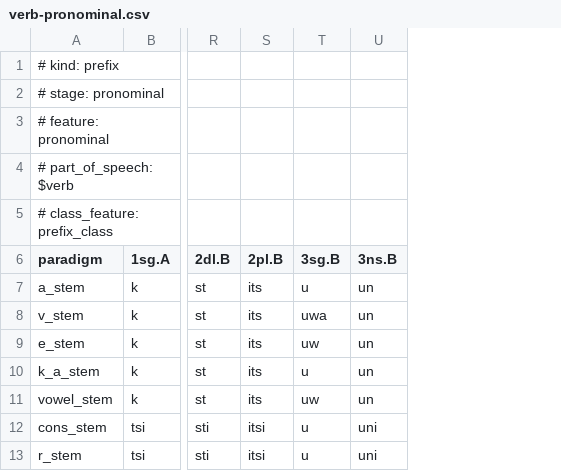
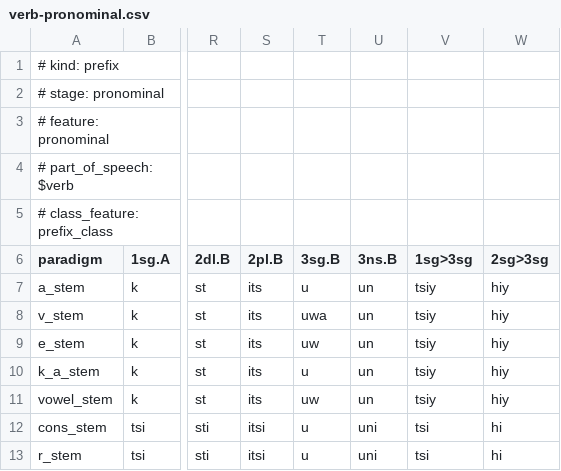
Before and after one commit to CharlieMcVicker/parC-macros, a CSV file: chr-config/verb-pronominal.csv, drawn as a sheet; only a part is shown, gaps mark what is left out; the diff names each change by its address in the sheet, - before the commit and + after, or states it on an @@ line.

```diff
--- a/chr-config/verb-pronominal.csv
+++ b/chr-config/verb-pronominal.csv
+column V (1sg>3sg), rows 7-13: tsiy | tsiy | tsiy | tsiy | tsiy | tsi | tsi
+column W (2sg>3sg), rows 7-13: hiy | hiy | hiy | hiy | hiy | hi | hi
```
Also changed, not shown: errors.csv, roots.csv, 4 other files.
